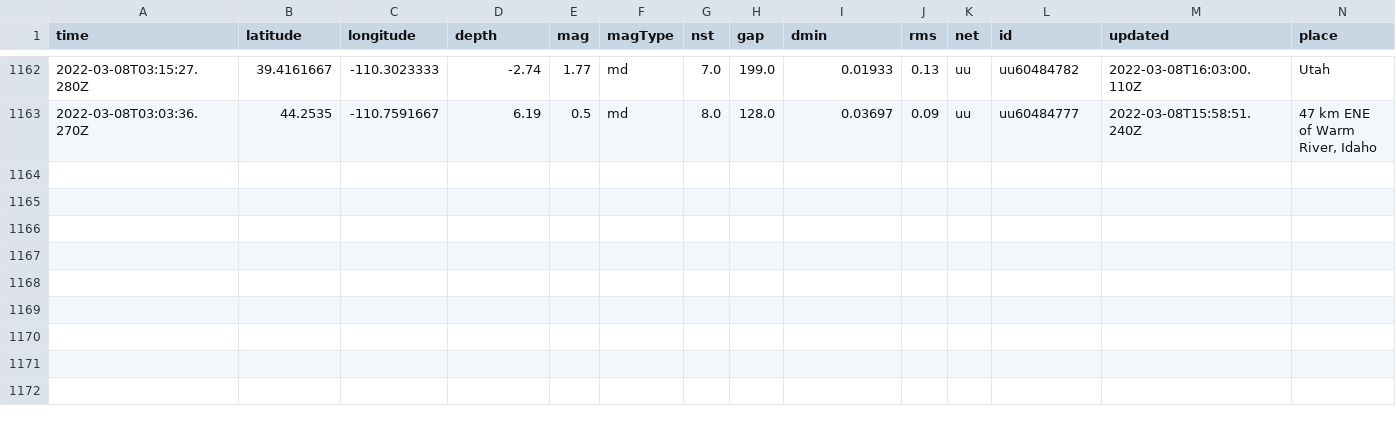
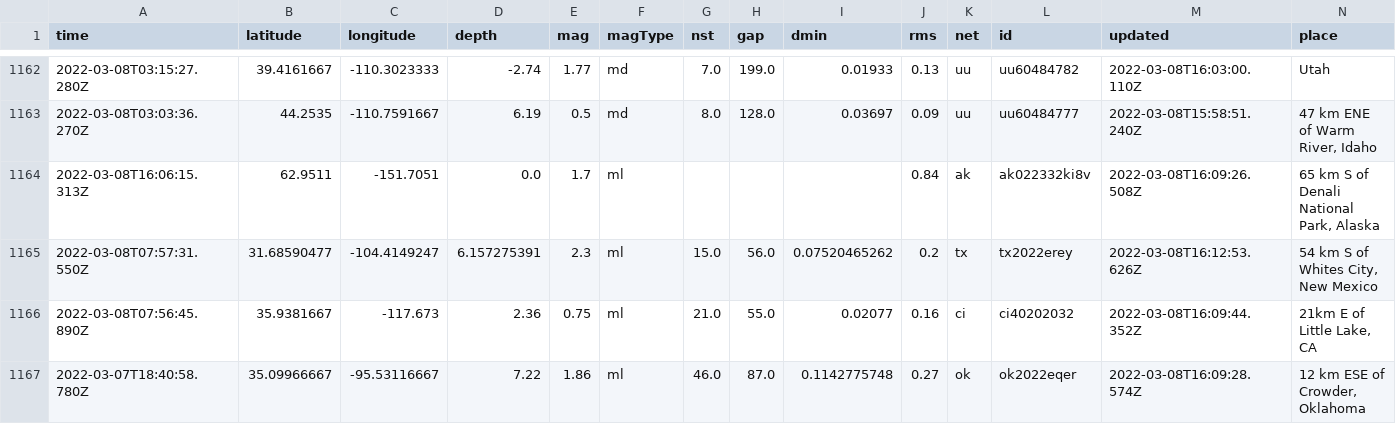
Before and after one commit to clayton-aldern/nicar-ghactions, a CSV file: usgs_main.csv, drawn as a sheet; only a part is shown, gaps mark what is left out; rows hold the shown columns only; the diff names each change by its address in the sheet, - before the commit and + after, or states it on an @@ line.

```diff
--- a/usgs_main.csv
+++ b/usgs_main.csv
+row 1164: 2022-03-08T16:06:15.313Z | 62.9511 | -151.7051 | 0.0 | 1.7 | ml |  |  |  | 0.84 | ak | ak022332ki8v | 2022-03-08T16:09:26.508Z | 65 km S of Denali National Park, Alaska
+row 1165: 2022-03-08T07:57:31.550Z | 31.68590477 | -104.4149247 | 6.157275391 | 2.3 | ml | 15.0 | 56.0 | 0.07520465262 | 0.2 | tx | tx2022erey | 2022-03-08T16:12:53.626Z | 54 km S of Whites City, New Mexico
+row 1166: 2022-03-08T07:56:45.890Z | 35.9381667 | -117.673 | 2.36 | 0.75 | ml | 21.0 | 55.0 | 0.02077 | 0.16 | ci | ci40202032 | 2022-03-08T16:09:44.352Z | 21km E of Little Lake, CA
+row 1167: 2022-03-07T18:40:58.780Z | 35.09966667 | -95.53116667 | 7.22 | 1.86 | ml | 46.0 | 87.0 | 0.1142775748 | 0.27 | ok | ok2022eqer | 2022-03-08T16:09:28.574Z | 12 km ESE of Crowder, Oklahoma
```
